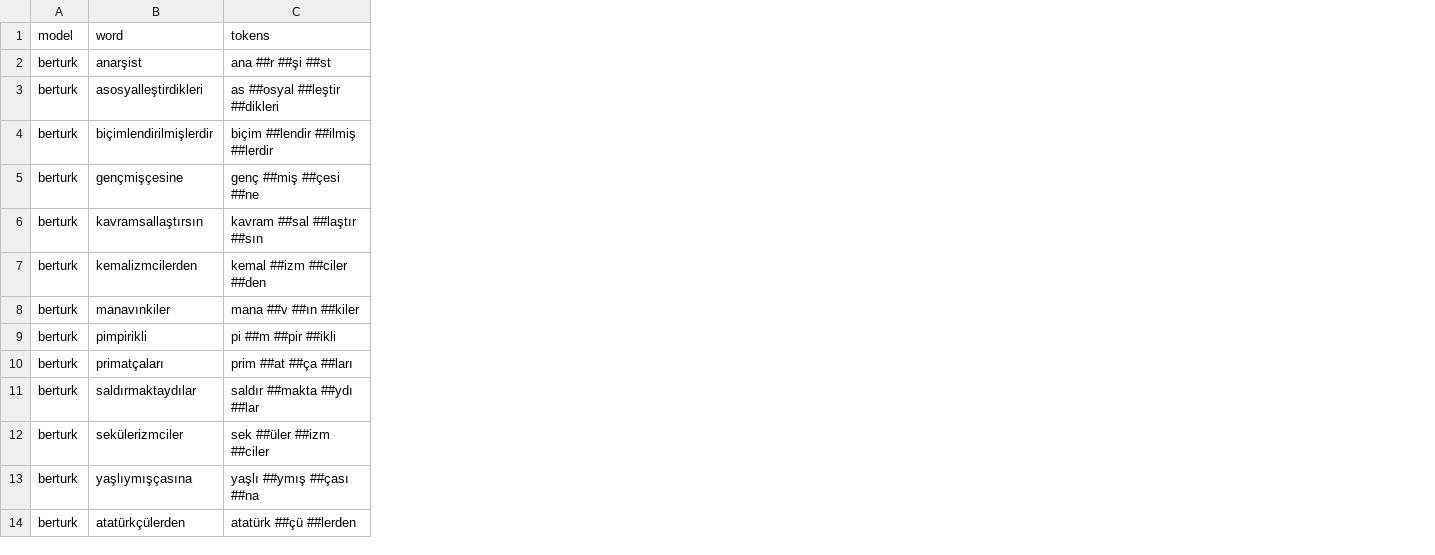
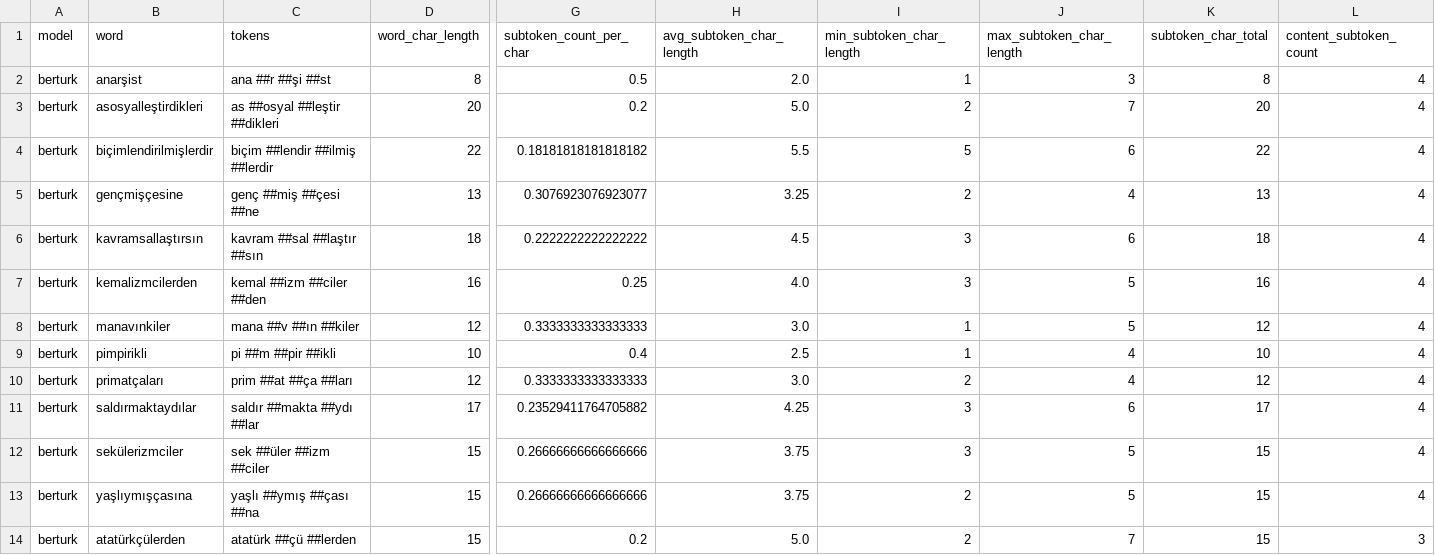
Before and after one commit to nebieren25/-thesis-proJect, a CSV file: outputs/tables/0104-tokenization_most_fragmented_words.csv, drawn as a sheet; only a part is shown, gaps mark what is left out; the diff names each change by its address in the sheet, - before the commit and + after, or states it on an @@ line.

```diff
--- a/outputs/tables/0104-tokenization_most_fragmented_words.csv
+++ b/outputs/tables/0104-tokenization_most_fragmented_words.csv
+column D (word_char_length), rows 2-14: 8 | 20 | 22 | 13 | 18 | 16 | 12 | 10 | 12 | 17 | 15 | 15 | 15
+column G (subtoken_count_per_char), rows 2-14: 0.5 | 0.2 | 0.18181818181818182 | 0.3076923076923077 | 0.2222222222222222 | 0.25 | 0.3333333333333333 | 0.4 | 0.3333333333333333 | 0.23529411764705882 | 0.26666666666666666 | 0.26666666666666666 | 0.2
+column H (avg_subtoken_char_length), rows 2-14: 2.0 | 5.0 | 5.5 | 3.25 | 4.5 | 4.0 | 3.0 | 2.5 | 3.0 | 4.25 | 3.75 | 3.75 | 5.0
+column I (min_subtoken_char_length), rows 2-14: 1 | 2 | 5 | 2 | 3 | 3 | 1 | 1 | 2 | 3 | 3 | 2 | 2
+column J (max_subtoken_char_length), rows 2-14: 3 | 7 | 6 | 4 | 6 | 5 | 5 | 4 | 4 | 6 | 5 | 5 | 7
+column K (subtoken_char_total), rows 2-14: 8 | 20 | 22 | 13 | 18 | 16 | 12 | 10 | 12 | 17 | 15 | 15 | 15
+column L (content_subtoken_count), rows 2-14: 4 | 4 | 4 | 4 | 4 | 4 | 4 | 4 | 4 | 4 | 4 | 4 | 3
```
Also changed, not shown: outputs/results/0201-isolated_berturk_results.csv, outputs/results/0302-isolated_all_models_summary.csv, 15 other files.
